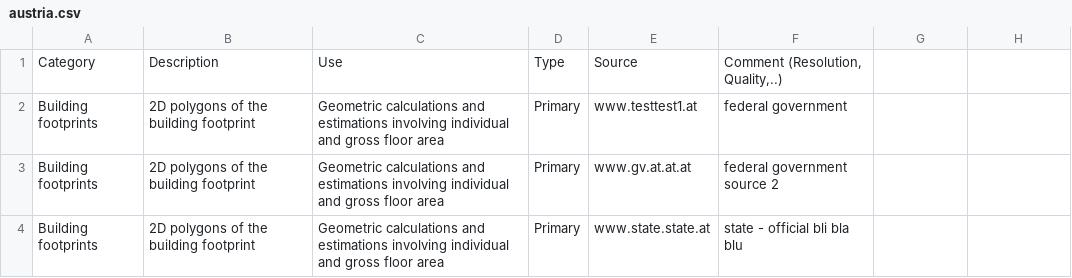
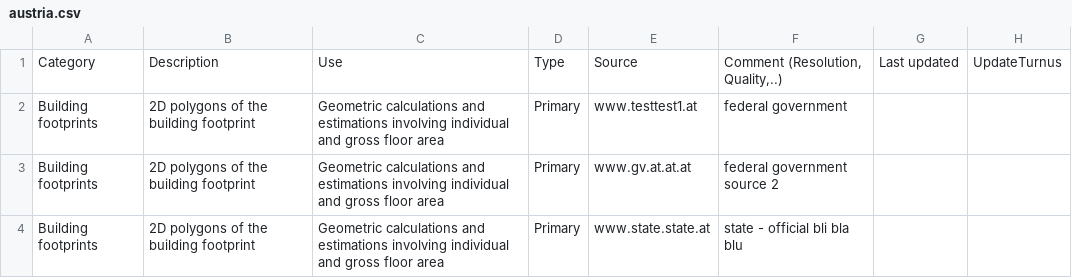
Before and after one commit to ibpsa/project1-wp-2-1-cim-gis, a CSV file: data/austria.csv, drawn as a sheet; the diff names each change by its address in the sheet, - before the commit and + after, or states it on an @@ line.

Commit message:
Update austria.csv

```diff
--- a/data/austria.csv
+++ b/data/austria.csv
-G1: (empty)
+G1: Last updated
-H1: (empty)
+H1: UpdateTurnus
```
